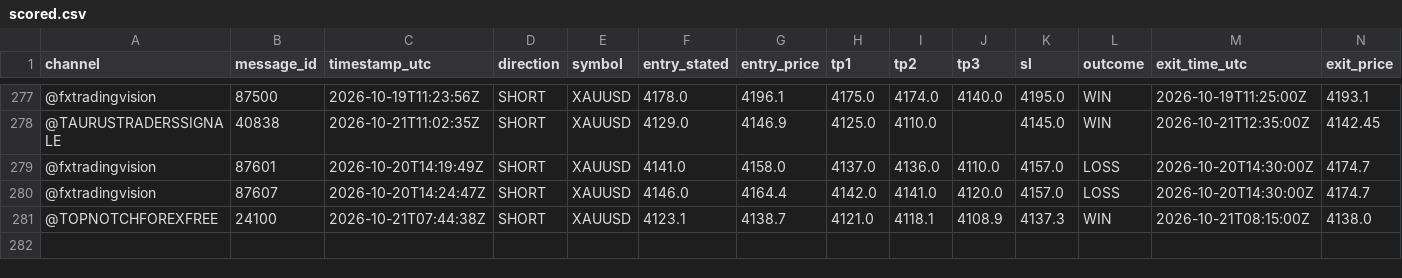
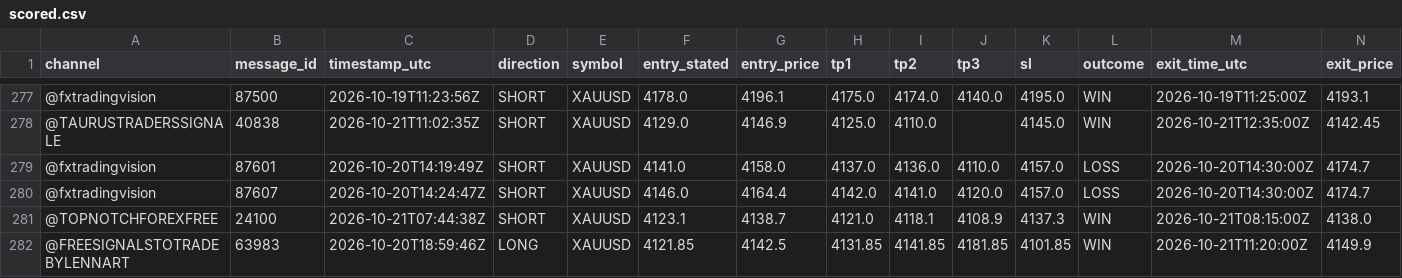
Before and after one commit to hallohallo2010-cmd/Signal-Backtesting-Ai-with-Telegram, a CSV file: scored.csv, drawn as a sheet; only a part is shown, gaps mark what is left out; rows hold the shown columns only; the diff names each change by its address in the sheet, - before the commit and + after, or states it on an @@ line.

```diff
--- a/scored.csv
+++ b/scored.csv
+row 282: @FREESIGNALSTOTRADEBYLENNART | 63983 | 2026-10-20T18:59:46Z | LONG | XAUUSD | 4121.85 | 4142.5 | 4131.85 | 4141.85 | 4181.85 | 4101.85 | WIN | 2026-10-21T11:20:00Z | 4149.9
```
Also changed, not shown: signals.csv.
